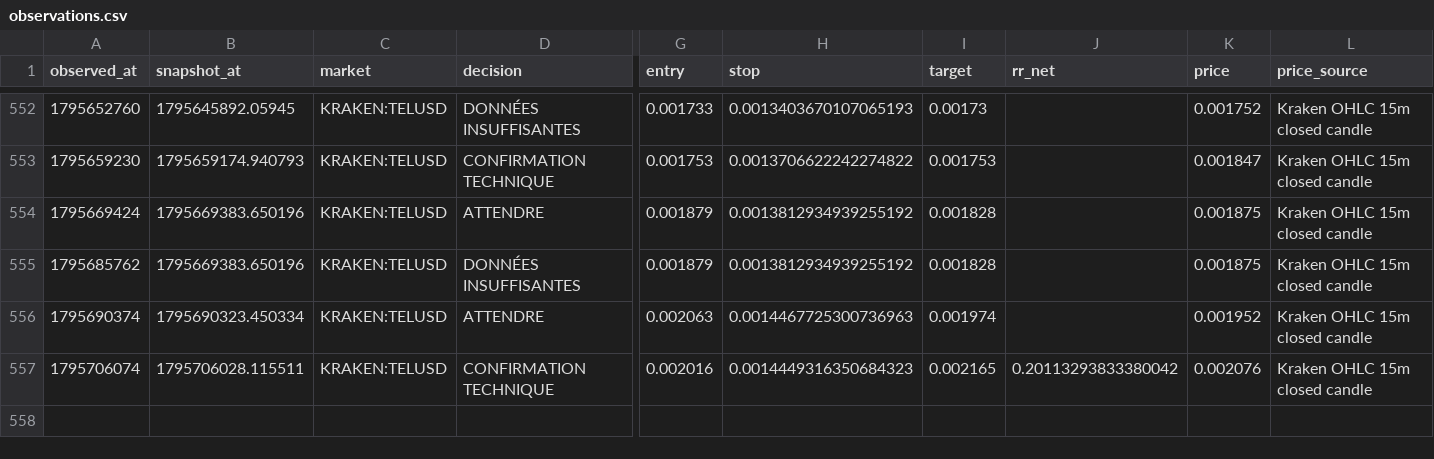
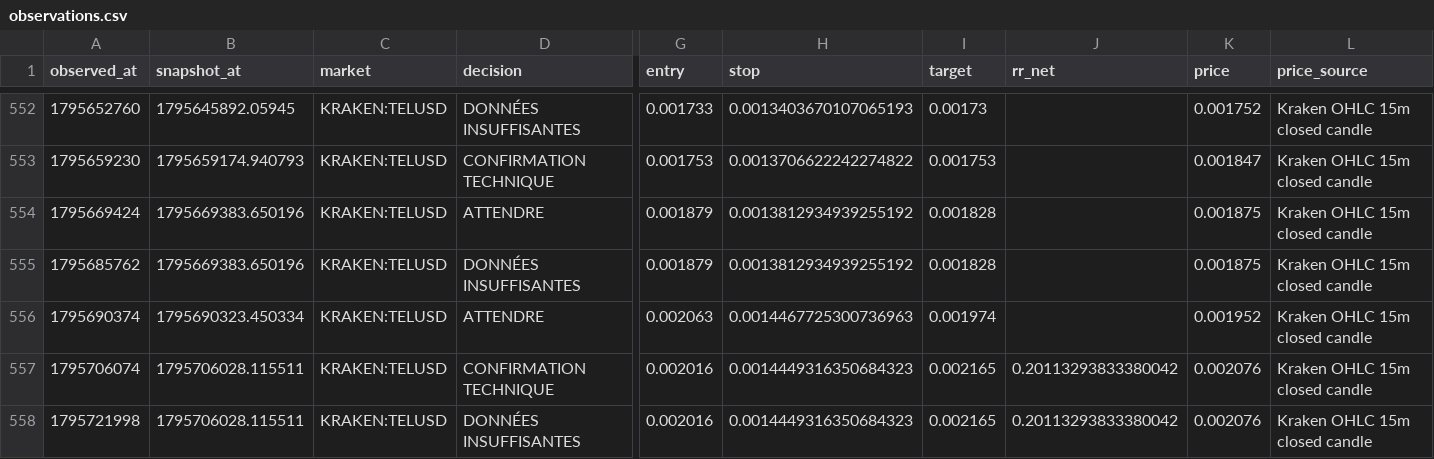
Before and after one commit to khalidd692/telcoin-trading-intelligence99, a CSV file: evaluation/observations.csv, drawn as a sheet; only a part is shown, gaps mark what is left out; rows hold the shown columns only; the diff names each change by its address in the sheet, - before the commit and + after, or states it on an @@ line.

```diff
--- a/evaluation/observations.csv
+++ b/evaluation/observations.csv
+row 558: 1795721998 | 1795706028.115511 | KRAKEN:TELUSD | DONNÉES INSUFFISANTES | 0.002016 | 0.0014449316350684323 | 0.002165 | 0.20113293833380042 | 0.002076 | Kraken OHLC 15m closed candle
```
Also changed, not shown: 4 other files.
